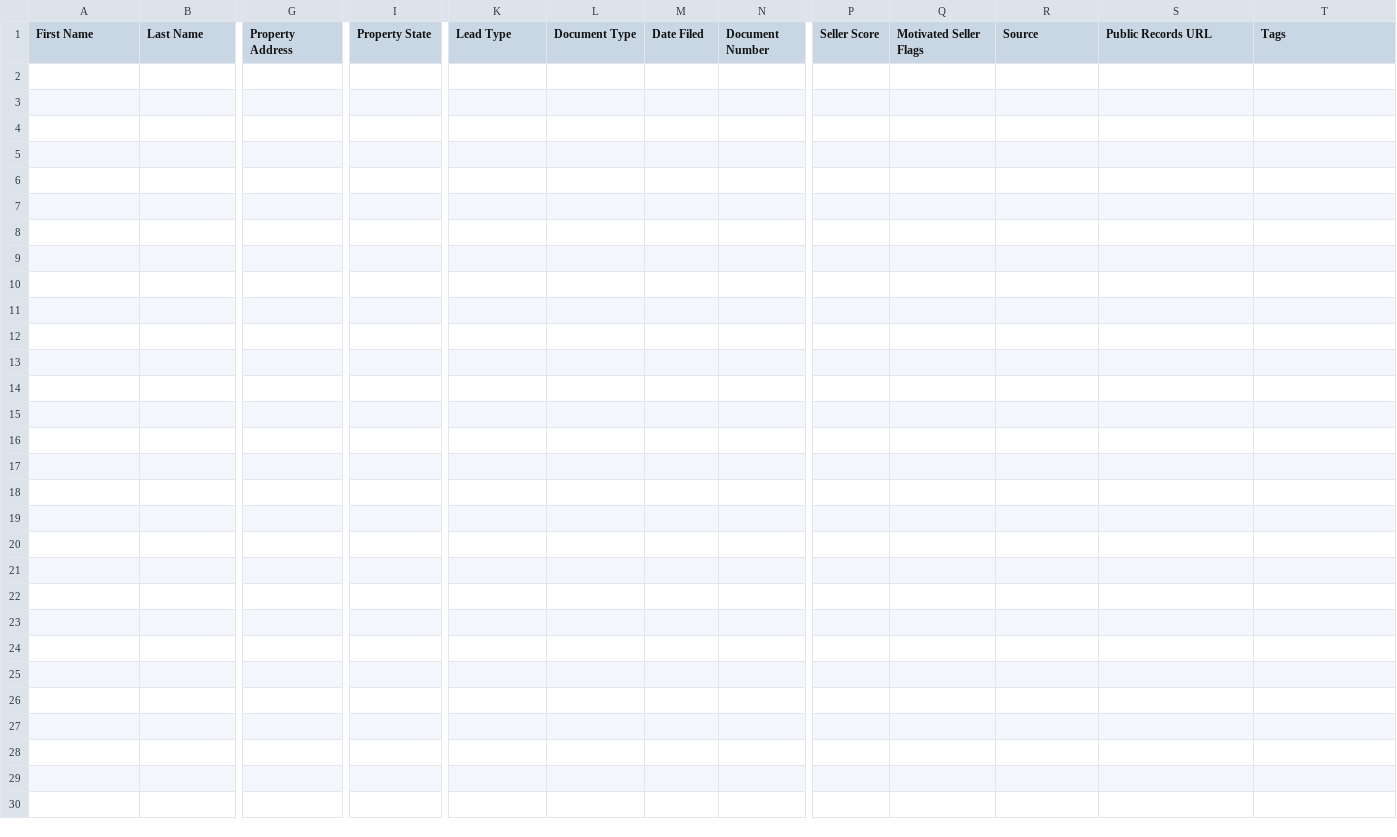
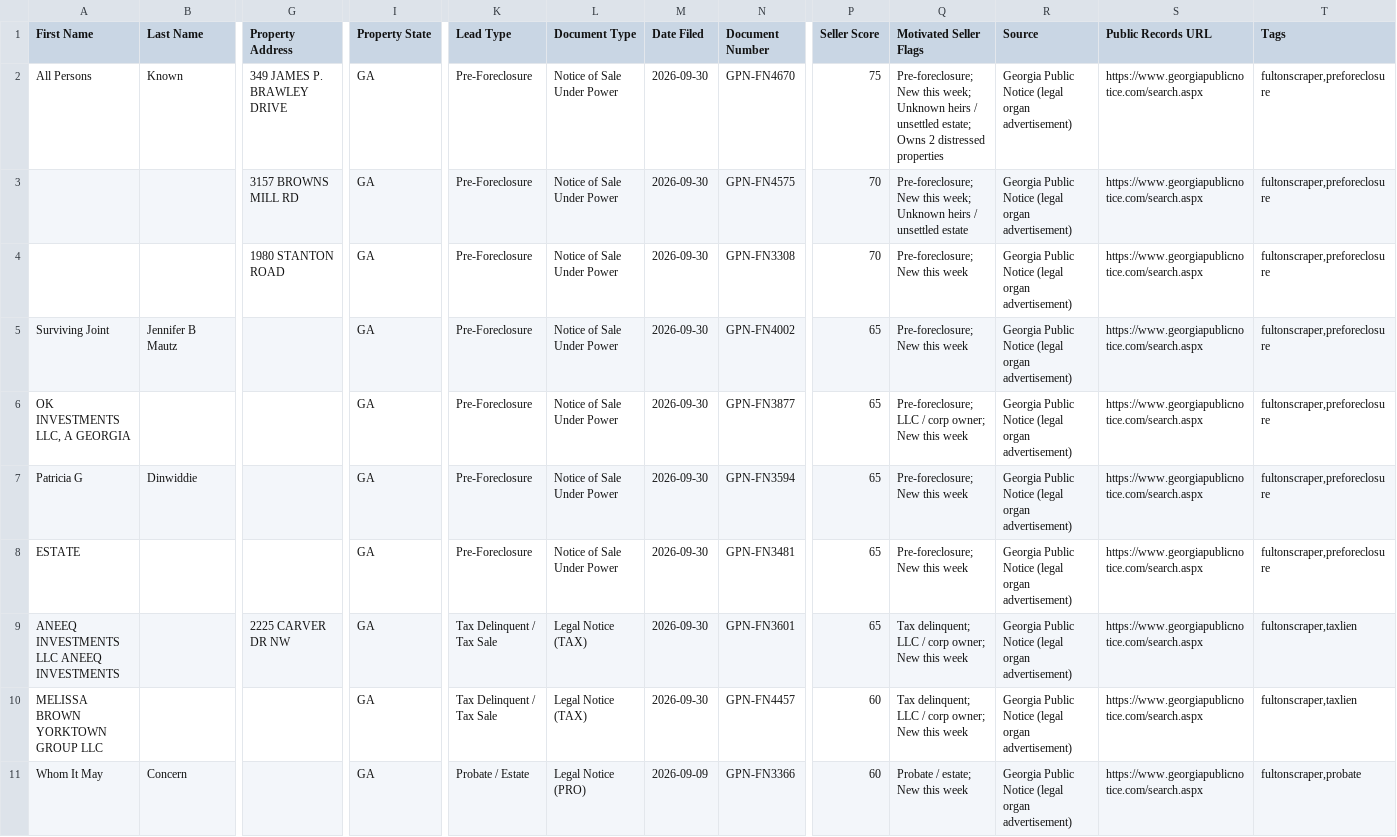
Before and after one commit to terrellkday/Fulton-Leads-Scraper, a CSV file: data/ghl_leads.csv, drawn as a sheet; only a part is shown, gaps mark what is left out; rows hold the shown columns only; the diff names each change by its address in the sheet, - before the commit and + after, or states it on an @@ line.

```diff
--- a/data/ghl_leads.csv
+++ b/data/ghl_leads.csv
+row 2: All Persons | Known | 349 JAMES P. BRAWLEY DRIVE | GA | Pre-Foreclosure | Notice of Sale Under Power | 2026-09-30 | GPN-FN4670 | 75 | Pre-foreclosure; New this week; Unknown heirs / unsettled estate; Owns 2 distressed properties | Georgia Public Notice (legal organ advertisement) | https://www.georgiapublicnotice.com/search.aspx | fultonscraper,preforeclosure
+row 3:  |  | 3157 BROWNS MILL RD | GA | Pre-Foreclosure | Notice of Sale Under Power | 2026-09-30 | GPN-FN4575 | 70 | Pre-foreclosure; New this week; Unknown heirs / unsettled estate | Georgia Public Notice (legal organ advertisement) | https://www.georgiapublicnotice.com/search.aspx | fultonscraper,preforeclosure
+row 4:  |  | 1980 STANTON ROAD | GA | Pre-Foreclosure | Notice of Sale Under Power | 2026-09-30 | GPN-FN3308 | 70 | Pre-foreclosure; New this week | Georgia Public Notice (legal organ advertisement) | https://www.georgiapublicnotice.com/search.aspx | fultonscraper,preforeclosure
+row 5: Surviving Joint | Jennifer B Mautz |  | GA | Pre-Foreclosure | Notice of Sale Under Power | 2026-09-30 | GPN-FN4002 | 65 | Pre-foreclosure; New this week | Georgia Public Notice (legal organ advertisement) | https://www.georgiapublicnotice.com/search.aspx | fultonscraper,preforeclosure
+row 6: OK INVESTMENTS LLC, A GEORGIA |  |  | GA | Pre-Foreclosure | Notice of Sale Under Power | 2026-09-30 | GPN-FN3877 | 65 | Pre-foreclosure; LLC / corp owner; New this week | Georgia Public Notice (legal organ advertisement) | https://www.georgiapublicnotice.com/search.aspx | fultonscraper,preforeclosure
+row 7: Patricia G | Dinwiddie |  | GA | Pre-Foreclosure | Notice of Sale Under Power | 2026-09-30 | GPN-FN3594 | 65 | Pre-foreclosure; New this week | Georgia Public Notice (legal organ advertisement) | https://www.georgiapublicnotice.com/search.aspx | fultonscraper,preforeclosure
+row 8: ESTATE |  |  | GA | Pre-Foreclosure | Notice of Sale Under Power | 2026-09-30 | GPN-FN3481 | 65 | Pre-foreclosure; New this week | Georgia Public Notice (legal organ advertisement) | https://www.georgiapublicnotice.com/search.aspx | fultonscraper,preforeclosure
+row 9: ANEEQ INVESTMENTS LLC ANEEQ INVESTMENTS |  | 2225 CARVER DR NW | GA | Tax Delinquent / Tax Sale | Legal Notice (TAX) | 2026-09-30 | GPN-FN3601 | 65 | Tax delinquent; LLC / corp owner; New this week | Georgia Public Notice (legal organ advertisement) | https://www.georgiapublicnotice.com/search.aspx | fultonscraper,taxlien
+row 10: MELISSA BROWN YORKTOWN GROUP LLC |  |  | GA | Tax Delinquent / Tax Sale | Legal Notice (TAX) | 2026-09-30 | GPN-FN4457 | 60 | Tax delinquent; LLC / corp owner; New this week | Georgia Public Notice (legal organ advertisement) | https://www.georgiapublicnotice.com/search.aspx | fultonscraper,taxlien
+row 11: Whom It May | Concern |  | GA | Probate / Estate | Legal Notice (PRO) | 2026-09-09 | GPN-FN3366 | 60 | Probate / estate; New this week | Georgia Public Notice (legal organ advertisement) | https://www.georgiapublicnotice.com/search.aspx | fultonscraper,probate
```
Also changed, not shown: 6 other files.
